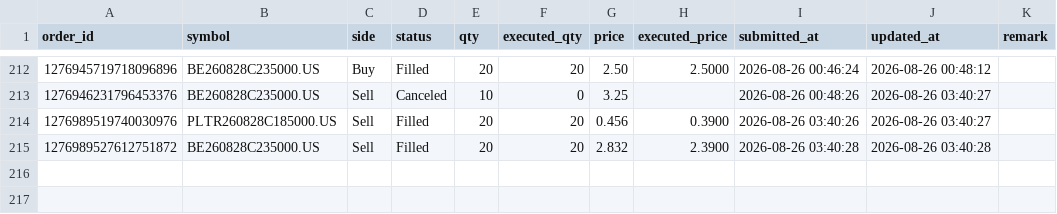
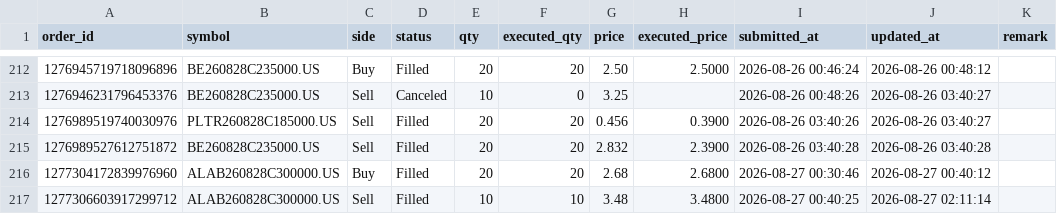
Before and after one commit to irisxinxin/quant-system, a CSV file: output/enrich_orders.csv, drawn as a sheet; only a part is shown, gaps mark what is left out; the diff names each change by its address in the sheet, - before the commit and + after, or states it on an @@ line.

```diff
--- a/output/enrich_orders.csv
+++ b/output/enrich_orders.csv
+row 216: 1277304172839976960 | ALAB260828C300000.US | Buy | Filled | 20 | 20 | 2.68 | 2.6800 | 2026-08-27 00:30:46 | 2026-08-27 00:40:12
+row 217: 1277306603917299712 | ALAB260828C300000.US | Sell | Filled | 10 | 10 | 3.48 | 3.4800 | 2026-08-27 00:40:25 | 2026-08-27 02:11:14
```
Also changed, not shown: 4 other files.
